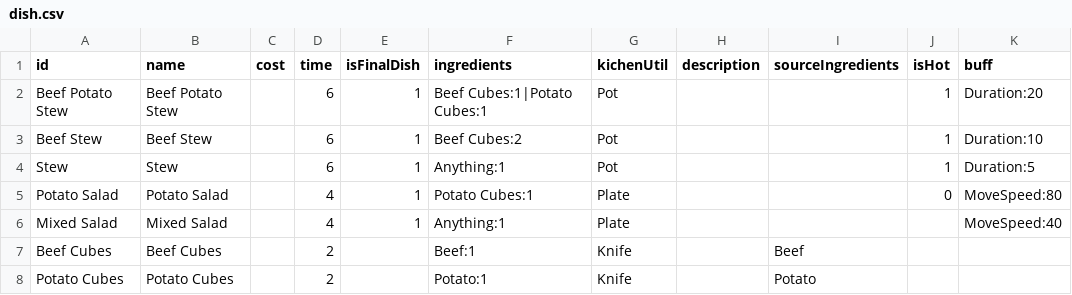
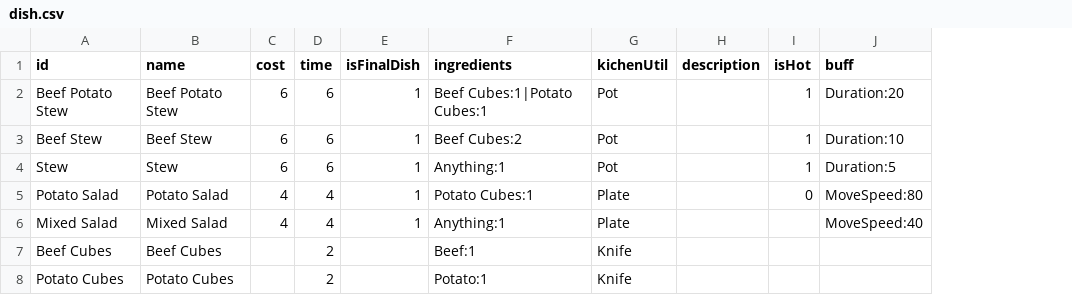
Before and after one commit to shshwdr/GameDev2024, a CSV file: Assets/Resources/csv/dish.csv, drawn as a sheet; only a part is shown; the diff names each change by its address in the sheet, - before the commit and + after, or states it on an @@ line.

```diff
--- a/Assets/Resources/csv/dish.csv
+++ b/Assets/Resources/csv/dish.csv
-column I (sourceIngredients), rows 7-8: Beef | Potato
-C2:C4 (cost): (empty)
+C2:C4 (cost): 6
-C5:C6 (cost): (empty)
+C5:C6 (cost): 4
```
Also changed, not shown: 9 other files.
